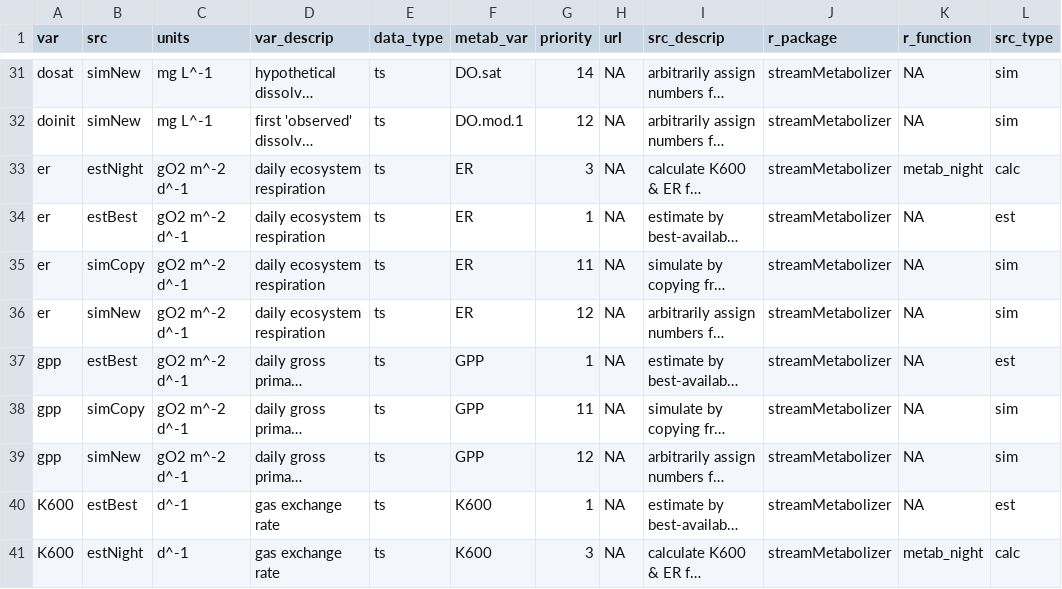
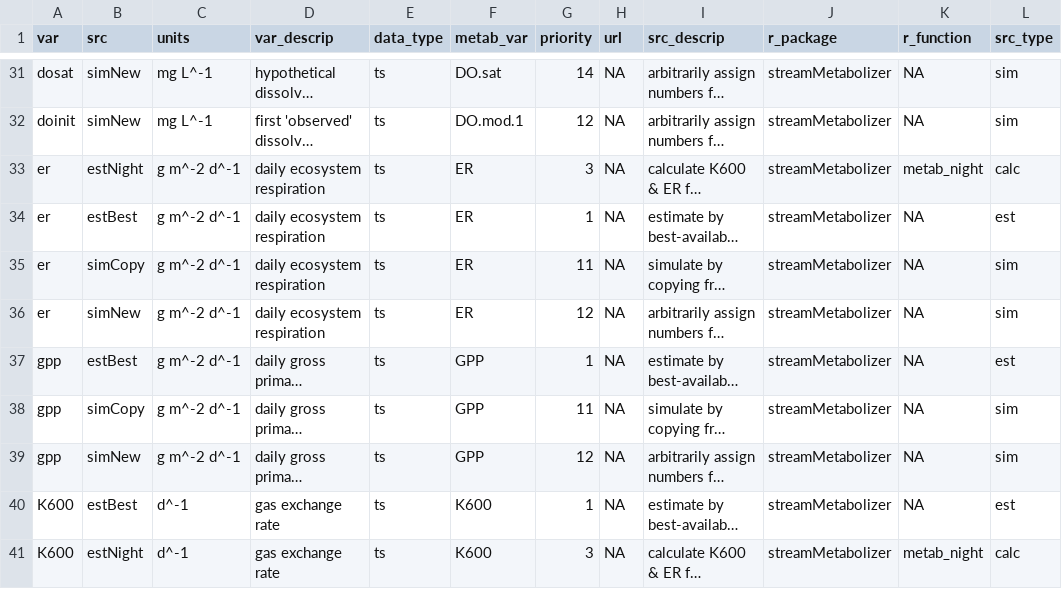
Before and after one commit to DOI-USGS/mda.streams, a TSV file: inst/extdata/tsmeta_varsrccodes.tsv, drawn as a sheet; only a part is shown, gaps mark what is left out; long unchanged cells end in …; the diff names each change by its address in the sheet, - before the commit and + after, or states it on an @@ line.

Commit message:
revert units of ER & GPP back to what's on SB

```diff
--- a/inst/extdata/tsmeta_varsrccodes.tsv
+++ b/inst/extdata/tsmeta_varsrccodes.tsv
-C33:C39 (units): gO2 m^-2 d^-1
+C33:C39 (units): g m^-2 d^-1
```
